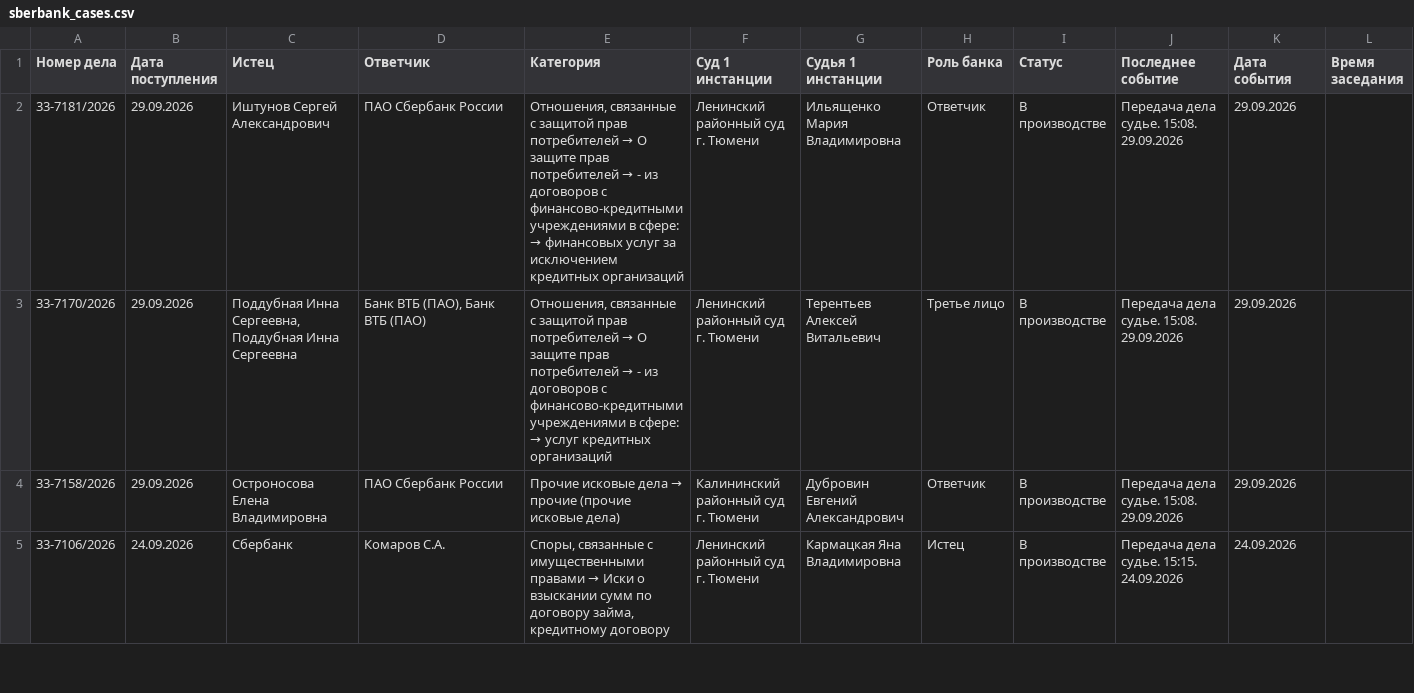
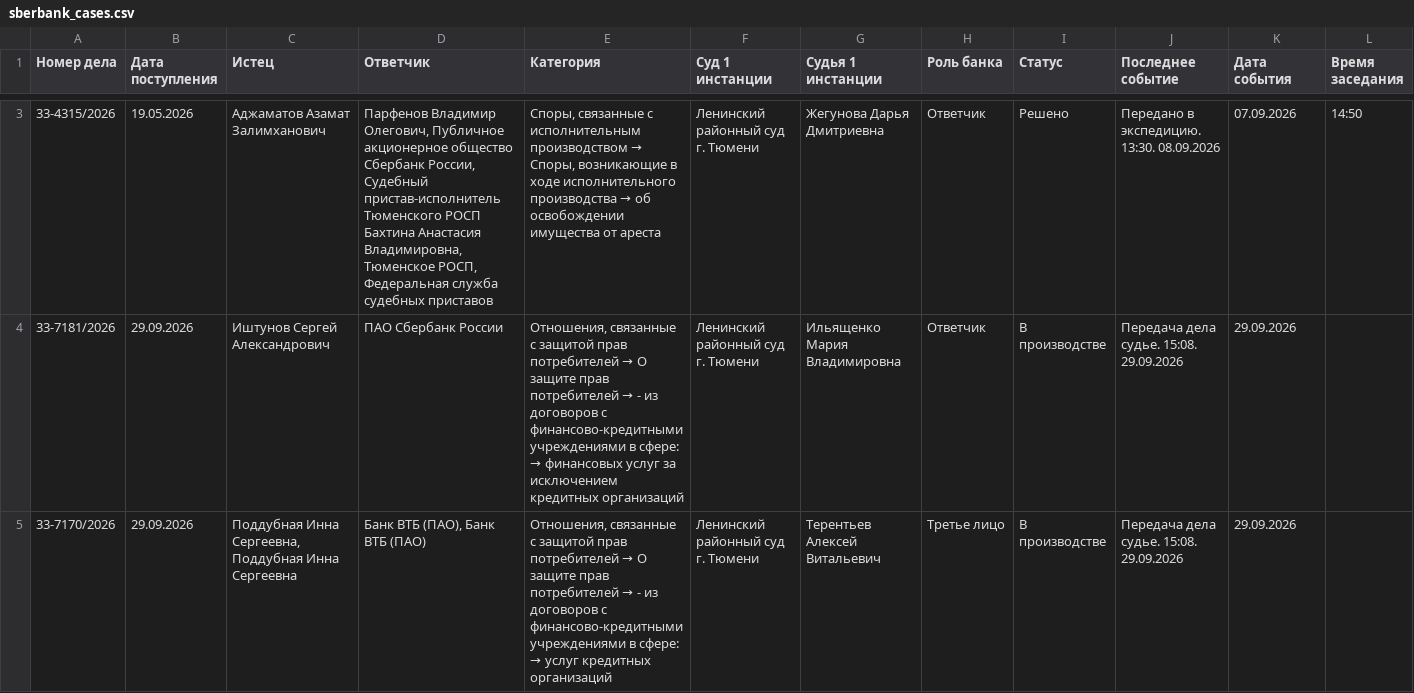
Before and after one commit to SelivanovAS/dashboard-tyumen, a CSV file: data/sberbank_cases.csv, drawn as a sheet; only a part is shown, gaps mark what is left out; the shorter side is filled out with more unchanged rows; rows hold the shown columns only; the diff covers the shown part only; the diff names each change by its address in the sheet, - before the commit and + after, or states it on an @@ line.

```diff
--- a/data/sberbank_cases.csv
+++ b/data/sberbank_cases.csv
+row 3: 33-4315/2026 | 19.05.2026 | Аджаматов Азамат Залимханович | Парфенов Владимир Олегович, Публичное акционерное общество Сбербанк России, Судебный пристав-исполнитель Тюменского РОСП Бахтина Анастасия Владимировна, Тюменское РОСП, Федеральная служба судебных приставов | Споры, связанные с исполнительным производством → Споры, возникающие в ходе исполнительного производства → об освобождении имущества от ареста | Ленинский районный суд г. Тюмени | Жегунова Дарья Дмитриевна | Ответчик | Решено | Передано в экспедицию. 13:30. 08.09.2026 | 07.09.2026 | 14:50
```
Also changed, not shown: 1 added row, 1 removed row and 7 edited cells elsewhere in this file, data/sberbank_cases_archive.csv, 10 other files.
